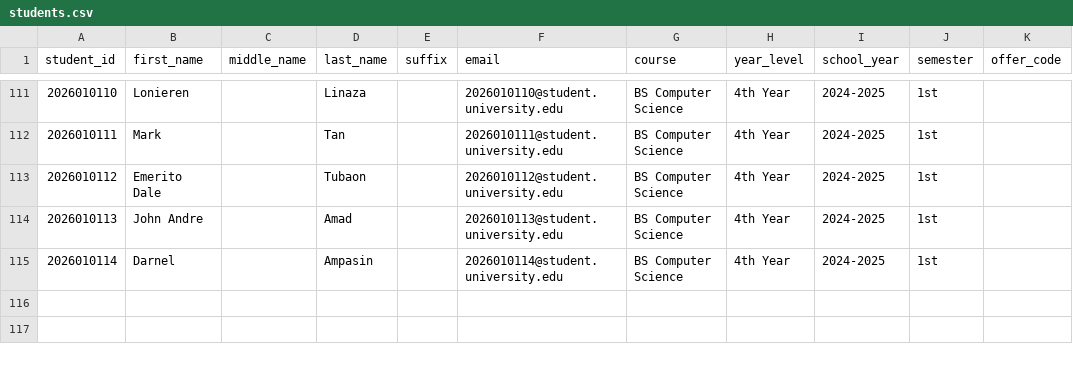
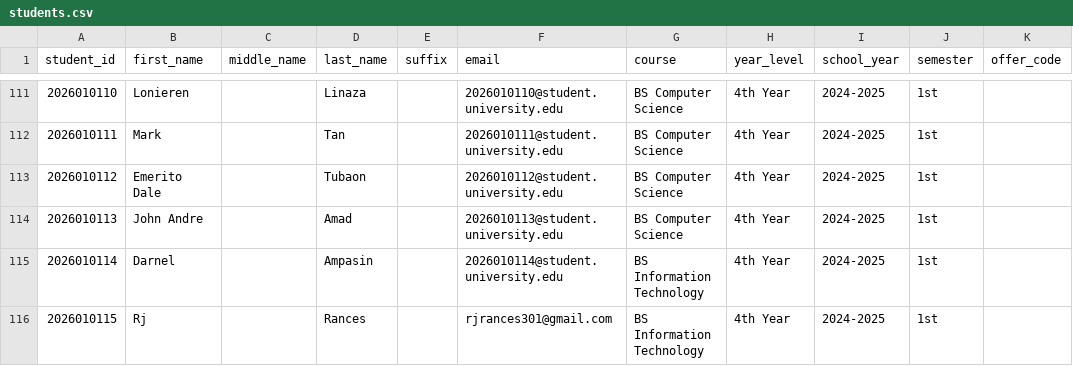
Before and after one commit to Rjrances/CapTracks, a CSV file: For Testing/students.csv, drawn as a sheet; only a part is shown, gaps mark what is left out.

```diff
--- a/For Testing/students.csv
+++ b/For Testing/students.csv
@@ -114,2 +114,3 @@ student_id,first_name,middle_name,last_name,suffix,email,course,year_level,schoo
 2026010113,John Andre,,Amad,,2026010113@student.university.edu,BS Computer Science,4th Year,2024-2025,1st,
-2026010114,Darnel,,Ampasin,,2026010114@student.university.edu,BS Computer Science,4th Year,2024-2025,1st,
+2026010114,Darnel,,Ampasin,,2026010114@student.university.edu,BS Information Technology,4th Year,2024-2025,1st,
+2026010115,Rj,,Rances,,rjrances301@gmail.com,BS Information Technology,4th Year,2024-2025,1st,
```
Also changed, not shown: 10 other files.
